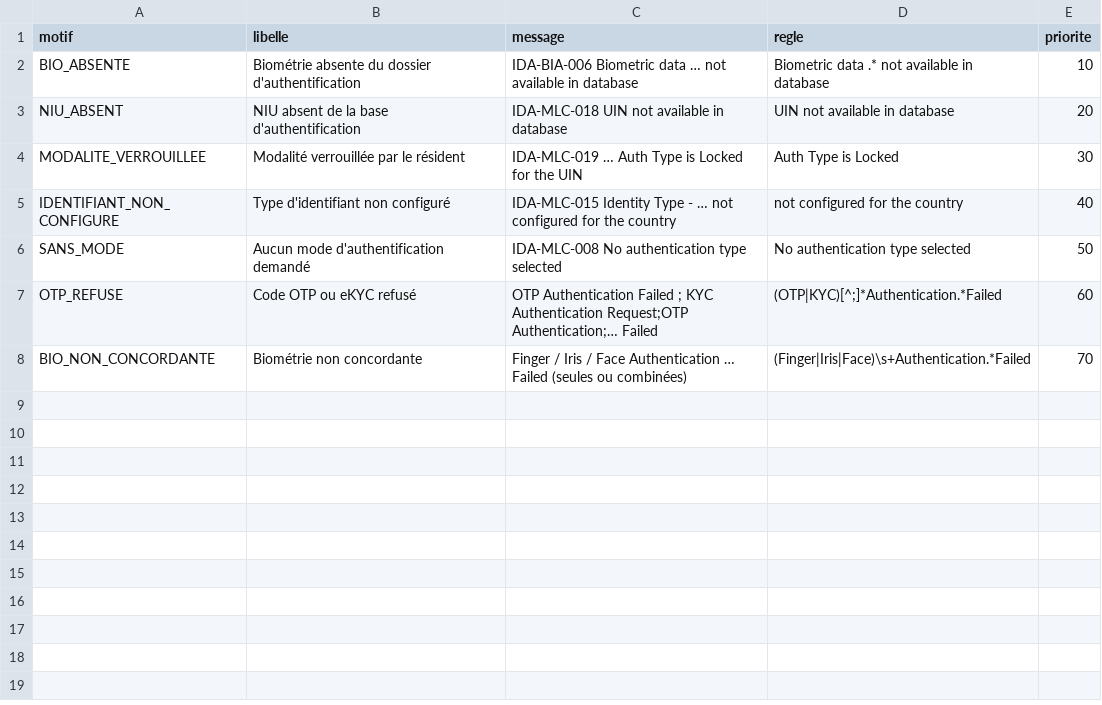
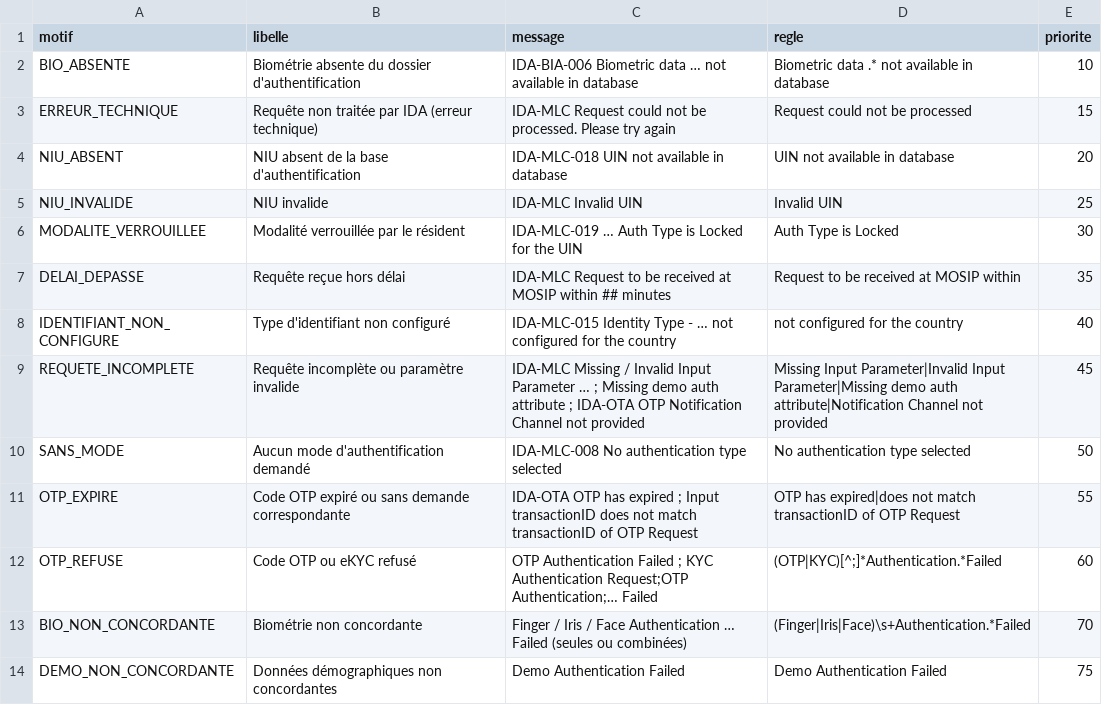
Before and after one commit to orbodi/mosip-cdc, a CSV file: dbt/seeds/ref_ida_motifs.csv, drawn as a sheet; the diff names each change by its address in the sheet, - before the commit and + after, or states it on an @@ line.

Commit message:
Authentifications : portail mobile et six motifs d'échec de l'historique

```diff
--- a/dbt/seeds/ref_ida_motifs.csv
+++ b/dbt/seeds/ref_ida_motifs.csv
+row 3: ERREUR_TECHNIQUE | Requête non traitée par IDA (erreur technique) | IDA-MLC Request could not be processed. Please try again | Request could not be processed | 15
+row 5: NIU_INVALIDE | NIU invalide | IDA-MLC Invalid UIN | Invalid UIN | 25
+row 7: DELAI_DEPASSE | Requête reçue hors délai | IDA-MLC Request to be received at MOSIP within ## minutes | Request to be received at MOSIP within | 35
+row 9: REQUETE_INCOMPLETE | Requête incomplète ou paramètre invalide | IDA-MLC Missing / Invalid Input Parameter … ; Missing demo auth attribute ; IDA-OTA OTP Notification Channel not provided | Missing Input Parameter|Invalid Input Parameter|Missing demo auth attribute|Notification Channel not provided | 45
+row 11: OTP_EXPIRE | Code OTP expiré ou sans demande correspondante | IDA-OTA OTP has expired ; Input transactionID does not match transactionID of OTP Request | OTP has expired|does not match transactionID of OTP Request | 55
+row 14: DEMO_NON_CONCORDANTE | Données démographiques non concordantes | Demo Authentication Failed | Demo Authentication Failed | 75
```
Also changed, not shown: 2 other files.
